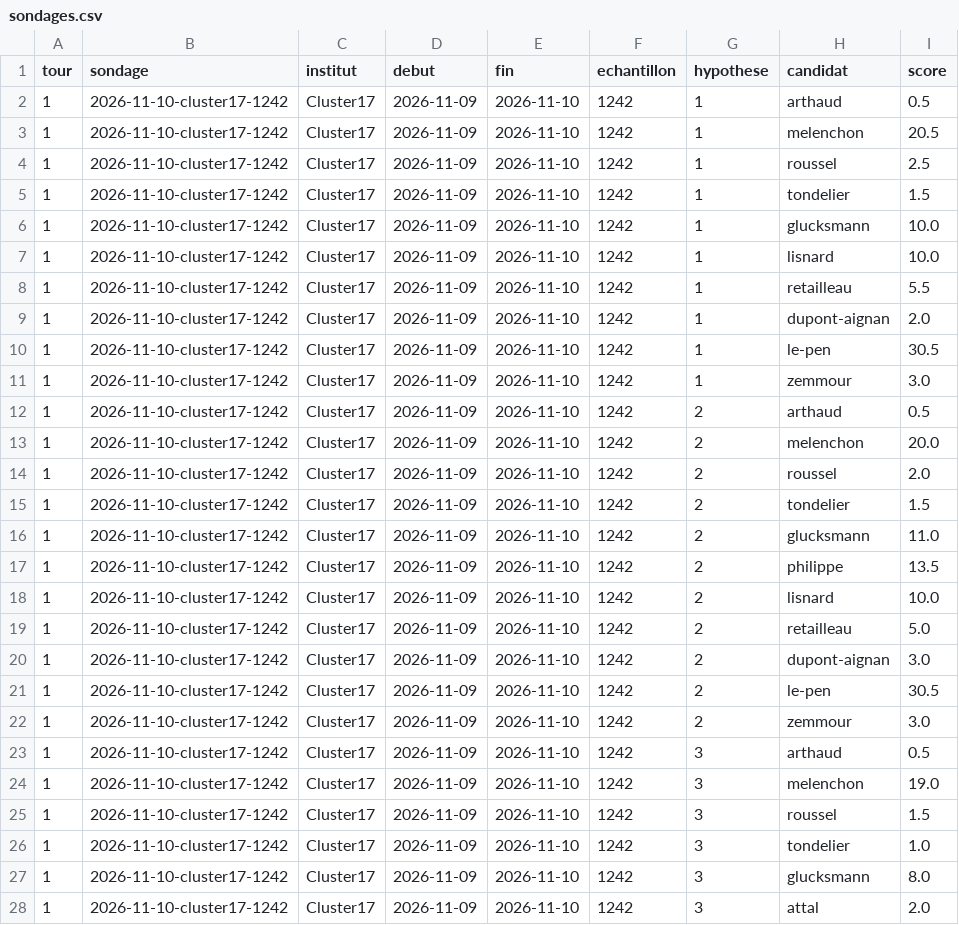
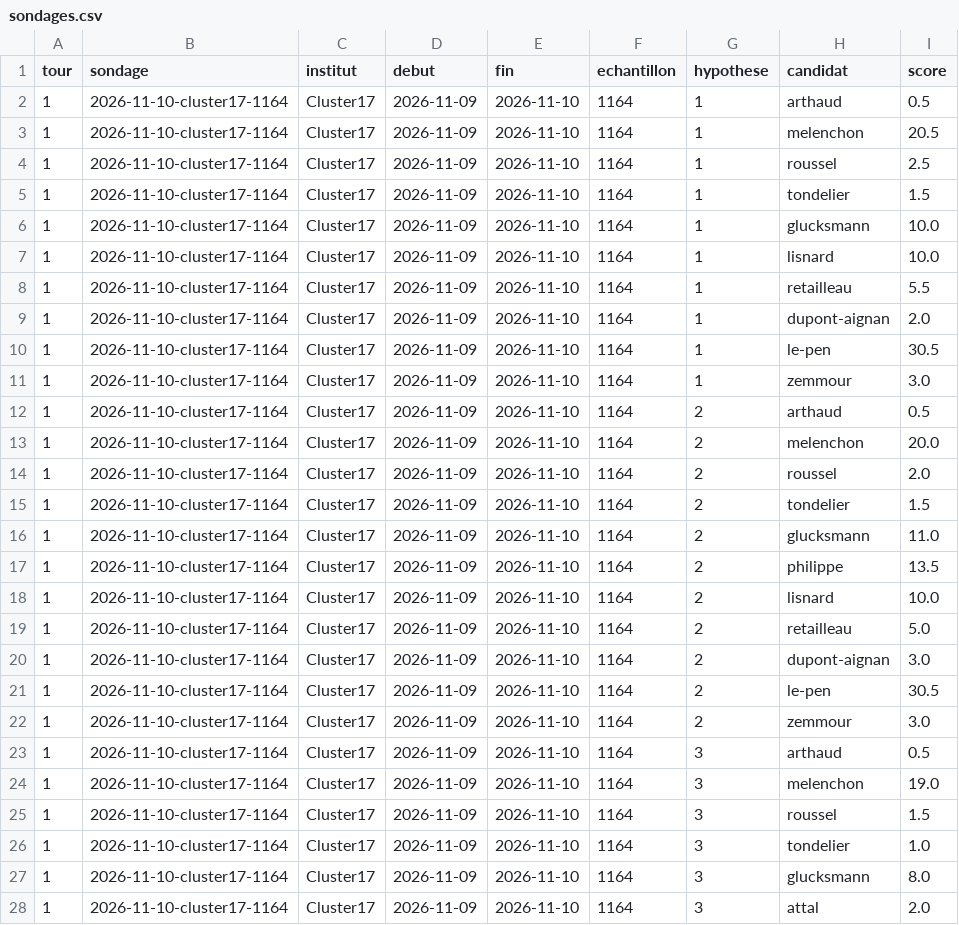
Before and after one commit to lcarwy/presidentielle-2027, a CSV file: data/sondages.csv, drawn as a sheet; only a part is shown; the diff covers the shown part only.

```diff
--- a/data/sondages.csv
+++ b/data/sondages.csv
@@ -1,28 +1,28 @@
 tour,sondage,institut,debut,fin,echantillon,hypothese,candidat,score
-1,2026-11-10-cluster17-1242,Cluster17,2026-11-09,2026-11-10,1242,1,arthaud,0.5
-1,2026-11-10-cluster17-1242,Cluster17,2026-11-09,2026-11-10,1242,1,melenchon,20.5
-1,2026-11-10-cluster17-1242,Cluster17,2026-11-09,2026-11-10,1242,1,roussel,2.5
-1,2026-11-10-cluster17-1242,Cluster17,2026-11-09,2026-11-10,1242,1,tondelier,1.5
-1,2026-11-10-cluster17-1242,Cluster17,2026-11-09,2026-11-10,1242,1,glucksmann,10.0
-1,2026-11-10-cluster17-1242,Cluster17,2026-11-09,2026-11-10,1242,1,lisnard,10.0
-1,2026-11-10-cluster17-1242,Cluster17,2026-11-09,2026-11-10,1242,1,retailleau,5.5
-1,2026-11-10-cluster17-1242,Cluster17,2026-11-09,2026-11-10,1242,1,dupont-aignan,2.0
-1,2026-11-10-cluster17-1242,Cluster17,2026-11-09,2026-11-10,1242,1,le-pen,30.5
-1,2026-11-10-cluster17-1242,Cluster17,2026-11-09,2026-11-10,1242,1,zemmour,3.0
-1,2026-11-10-cluster17-1242,Cluster17,2026-11-09,2026-11-10,1242,2,arthaud,0.5
-1,2026-11-10-cluster17-1242,Cluster17,2026-11-09,2026-11-10,1242,2,melenchon,20.0
-1,2026-11-10-cluster17-1242,Cluster17,2026-11-09,2026-11-10,1242,2,roussel,2.0
-1,2026-11-10-cluster17-1242,Cluster17,2026-11-09,2026-11-10,1242,2,tondelier,1.5
-1,2026-11-10-cluster17-1242,Cluster17,2026-11-09,2026-11-10,1242,2,glucksmann,11.0
-1,2026-11-10-cluster17-1242,Cluster17,2026-11-09,2026-11-10,1242,2,philippe,13.5
-1,2026-11-10-cluster17-1242,Cluster17,2026-11-09,2026-11-10,1242,2,lisnard,10.0
-1,2026-11-10-cluster17-1242,Cluster17,2026-11-09,2026-11-10,1242,2,retailleau,5.0
-1,2026-11-10-cluster17-1242,Cluster17,2026-11-09,2026-11-10,1242,2,dupont-aignan,3.0
-1,2026-11-10-cluster17-1242,Cluster17,2026-11-09,2026-11-10,1242,2,le-pen,30.5
-1,2026-11-10-cluster17-1242,Cluster17,2026-11-09,2026-11-10,1242,2,zemmour,3.0
-1,2026-11-10-cluster17-1242,Cluster17,2026-11-09,2026-11-10,1242,3,arthaud,0.5
-1,2026-11-10-cluster17-1242,Cluster17,2026-11-09,2026-11-10,1242,3,melenchon,19.0
-1,2026-11-10-cluster17-1242,Cluster17,2026-11-09,2026-11-10,1242,3,roussel,1.5
-1,2026-11-10-cluster17-1242,Cluster17,2026-11-09,2026-11-10,1242,3,tondelier,1.0
-1,2026-11-10-cluster17-1242,Cluster17,2026-11-09,2026-11-10,1242,3,glucksmann,8.0
-1,2026-11-10-cluster17-1242,Cluster17,2026-11-09,2026-11-10,1242,3,attal,2.0
+1,2026-11-10-cluster17-1164,Cluster17,2026-11-09,2026-11-10,1164,1,arthaud,0.5
+1,2026-11-10-cluster17-1164,Cluster17,2026-11-09,2026-11-10,1164,1,melenchon,20.5
+1,2026-11-10-cluster17-1164,Cluster17,2026-11-09,2026-11-10,1164,1,roussel,2.5
+1,2026-11-10-cluster17-1164,Cluster17,2026-11-09,2026-11-10,1164,1,tondelier,1.5
+1,2026-11-10-cluster17-1164,Cluster17,2026-11-09,2026-11-10,1164,1,glucksmann,10.0
+1,2026-11-10-cluster17-1164,Cluster17,2026-11-09,2026-11-10,1164,1,lisnard,10.0
+1,2026-11-10-cluster17-1164,Cluster17,2026-11-09,2026-11-10,1164,1,retailleau,5.5
+1,2026-11-10-cluster17-1164,Cluster17,2026-11-09,2026-11-10,1164,1,dupont-aignan,2.0
+1,2026-11-10-cluster17-1164,Cluster17,2026-11-09,2026-11-10,1164,1,le-pen,30.5
+1,2026-11-10-cluster17-1164,Cluster17,2026-11-09,2026-11-10,1164,1,zemmour,3.0
+1,2026-11-10-cluster17-1164,Cluster17,2026-11-09,2026-11-10,1164,2,arthaud,0.5
+1,2026-11-10-cluster17-1164,Cluster17,2026-11-09,2026-11-10,1164,2,melenchon,20.0
+1,2026-11-10-cluster17-1164,Cluster17,2026-11-09,2026-11-10,1164,2,roussel,2.0
+1,2026-11-10-cluster17-1164,Cluster17,2026-11-09,2026-11-10,1164,2,tondelier,1.5
+1,2026-11-10-cluster17-1164,Cluster17,2026-11-09,2026-11-10,1164,2,glucksmann,11.0
+1,2026-11-10-cluster17-1164,Cluster17,2026-11-09,2026-11-10,1164,2,philippe,13.5
+1,2026-11-10-cluster17-1164,Cluster17,2026-11-09,2026-11-10,1164,2,lisnard,10.0
+1,2026-11-10-cluster17-1164,Cluster17,2026-11-09,2026-11-10,1164,2,retailleau,5.0
+1,2026-11-10-cluster17-1164,Cluster17,2026-11-09,2026-11-10,1164,2,dupont-aignan,3.0
+1,2026-11-10-cluster17-1164,Cluster17,2026-11-09,2026-11-10,1164,2,le-pen,30.5
+1,2026-11-10-cluster17-1164,Cluster17,2026-11-09,2026-11-10,1164,2,zemmour,3.0
+1,2026-11-10-cluster17-1164,Cluster17,2026-11-09,2026-11-10,1164,3,arthaud,0.5
+1,2026-11-10-cluster17-1164,Cluster17,2026-11-09,2026-11-10,1164,3,melenchon,19.0
+1,2026-11-10-cluster17-1164,Cluster17,2026-11-09,2026-11-10,1164,3,roussel,1.5
+1,2026-11-10-cluster17-1164,Cluster17,2026-11-09,2026-11-10,1164,3,tondelier,1.0
+1,2026-11-10-cluster17-1164,Cluster17,2026-11-09,2026-11-10,1164,3,glucksmann,8.0
+1,2026-11-10-cluster17-1164,Cluster17,2026-11-09,2026-11-10,1164,3,attal,2.0
```
Also changed, not shown: 12 edited cells elsewhere in this file, 1 other file.
